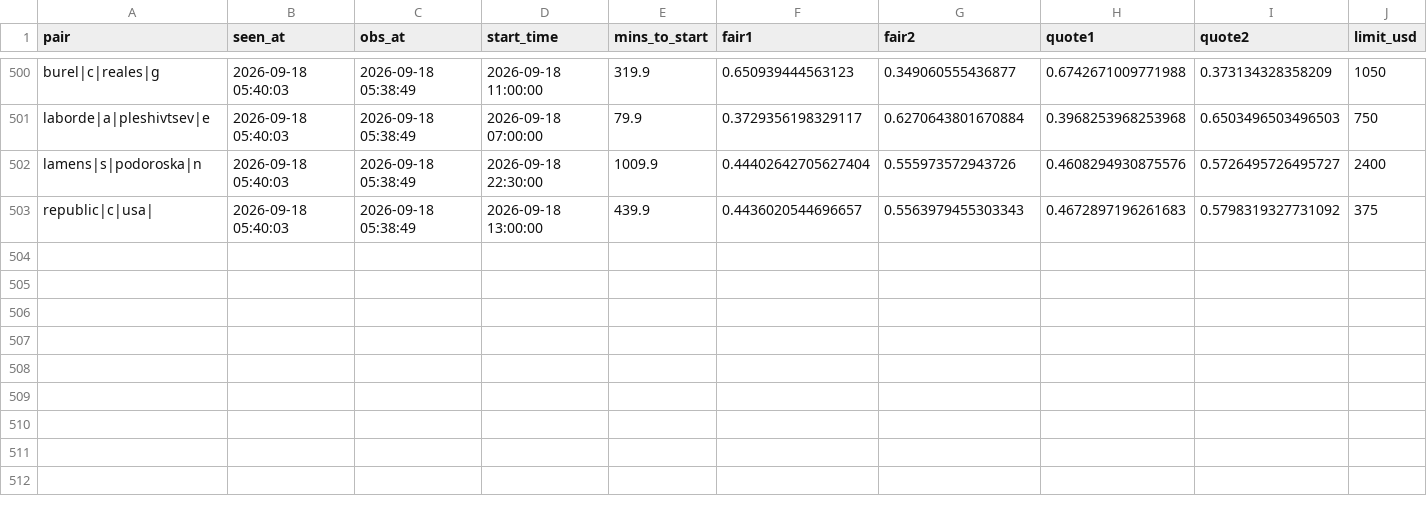
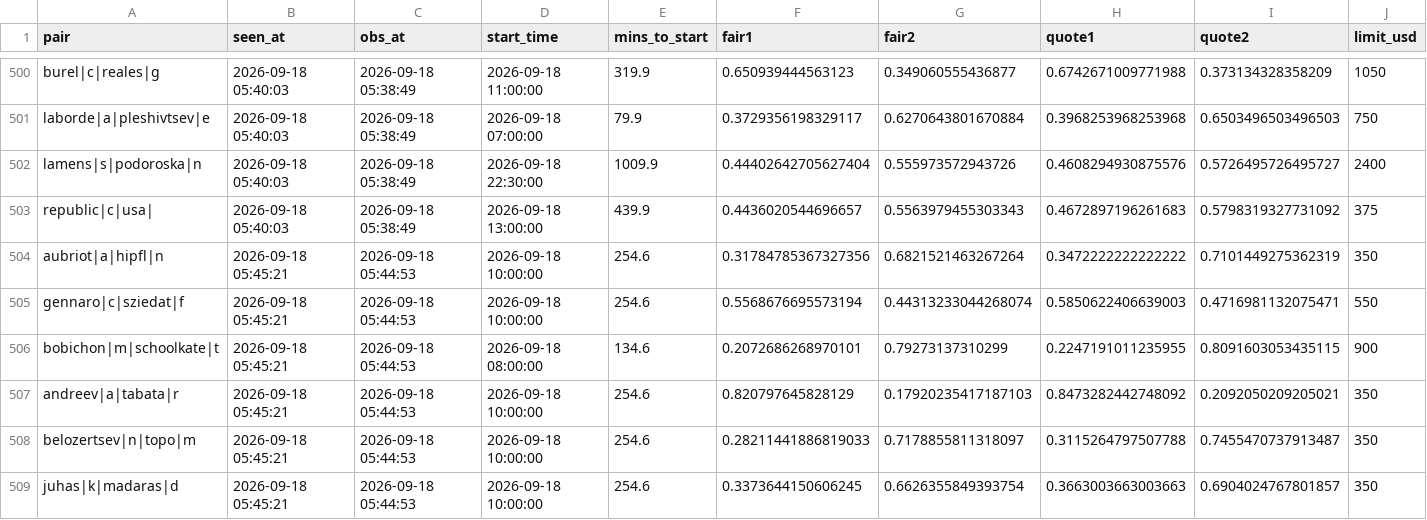
Before and after one commit to Teemotaij/pinnacle-board, a CSV file: board/ticks/2026-09-18.csv, drawn as a sheet; only a part is shown, gaps mark what is left out; rows hold the shown columns only; the diff names each change by its address in the sheet, - before the commit and + after, or states it on an @@ line.

Commit message:
board 2026-09-18T05:45Z

```diff
--- a/board/ticks/2026-09-18.csv
+++ b/board/ticks/2026-09-18.csv
+row 504: aubriot|a|hipfl|n | 2026-09-18 05:45:21 | 2026-09-18 05:44:53 | 2026-09-18 10:00:00 | 254.6 | 0.31784785367327356 | 0.6821521463267264 | 0.3472222222222222 | 0.7101449275362319 | 350
+row 505: gennaro|c|sziedat|f | 2026-09-18 05:45:21 | 2026-09-18 05:44:53 | 2026-09-18 10:00:00 | 254.6 | 0.5568676695573194 | 0.44313233044268074 | 0.5850622406639003 | 0.4716981132075471 | 550
+row 506: bobichon|m|schoolkate|t | 2026-09-18 05:45:21 | 2026-09-18 05:44:53 | 2026-09-18 08:00:00 | 134.6 | 0.2072686268970101 | 0.79273137310299 | 0.2247191011235955 | 0.8091603053435115 | 900
+row 507: andreev|a|tabata|r | 2026-09-18 05:45:21 | 2026-09-18 05:44:53 | 2026-09-18 10:00:00 | 254.6 | 0.820797645828129 | 0.17920235417187103 | 0.8473282442748092 | 0.2092050209205021 | 350
+row 508: belozertsev|n|topo|m | 2026-09-18 05:45:21 | 2026-09-18 05:44:53 | 2026-09-18 10:00:00 | 254.6 | 0.28211441886819033 | 0.7178855811318097 | 0.3115264797507788 | 0.7455470737913487 | 350
+row 509: juhas|k|madaras|d | 2026-09-18 05:45:21 | 2026-09-18 05:44:53 | 2026-09-18 10:00:00 | 254.6 | 0.3373644150606245 | 0.6626355849393754 | 0.3663003663003663 | 0.6904024767801857 | 350
```
Also changed, not shown: board/pin_close.csv.
